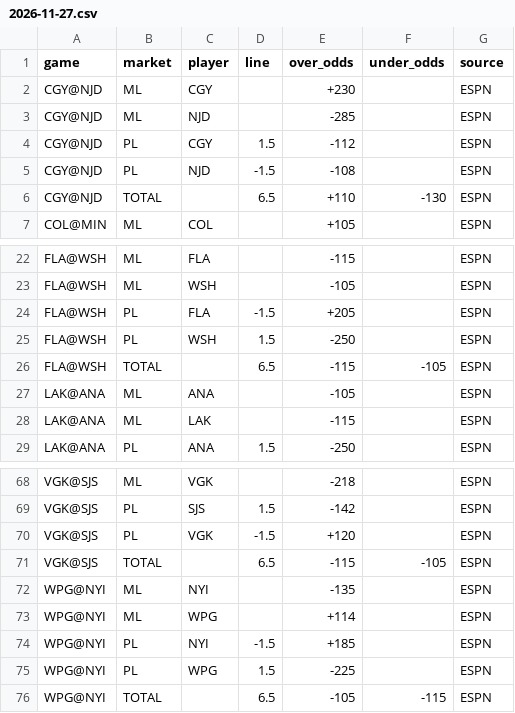
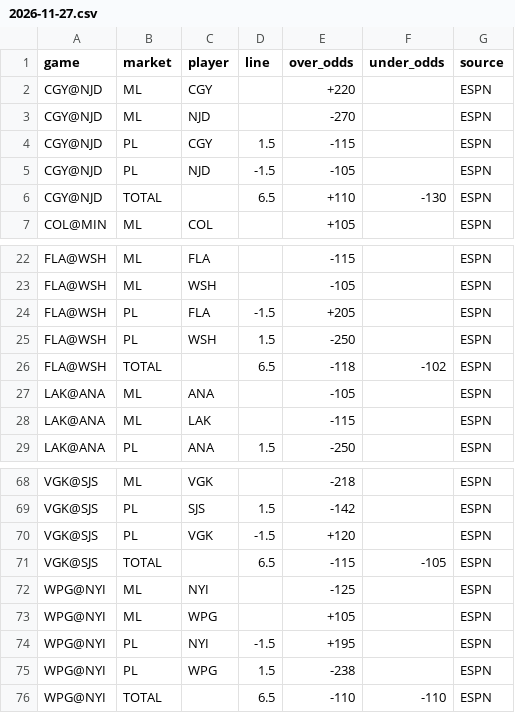
Before and after one commit to markdhooge-qbread/NHL-Model, a CSV file: lines/auto/2026-11-27.csv, drawn as a sheet; only a part is shown, gaps mark what is left out.

Commit message:
Free-feed DK lines 2026-11-27

```diff
--- a/lines/auto/2026-11-27.csv
+++ b/lines/auto/2026-11-27.csv
@@ -1,6 +1,6 @@
 game,market,player,line,over_odds,under_odds,source
-CGY@NJD,ML,CGY,,+230,,ESPN
-CGY@NJD,ML,NJD,,-285,,ESPN
-CGY@NJD,PL,CGY,1.5,-112,,ESPN
-CGY@NJD,PL,NJD,-1.5,-108,,ESPN
+CGY@NJD,ML,CGY,,+220,,ESPN
+CGY@NJD,ML,NJD,,-270,,ESPN
+CGY@NJD,PL,CGY,1.5,-115,,ESPN
+CGY@NJD,PL,NJD,-1.5,-105,,ESPN
 CGY@NJD,TOTAL,,6.5,+110,-130,ESPN
@@ -25,3 +25,3 @@ FLA@WSH,PL,FLA,-1.5,+205,,ESPN
 FLA@WSH,PL,WSH,1.5,-250,,ESPN
-FLA@WSH,TOTAL,,6.5,-115,-105,ESPN
+FLA@WSH,TOTAL,,6.5,-118,-102,ESPN
 LAK@ANA,ML,ANA,,-105,,ESPN
@@ -71,6 +71,6 @@ VGK@SJS,PL,VGK,-1.5,+120,,ESPN
 VGK@SJS,TOTAL,,6.5,-115,-105,ESPN
-WPG@NYI,ML,NYI,,-135,,ESPN
-WPG@NYI,ML,WPG,,+114,,ESPN
-WPG@NYI,PL,NYI,-1.5,+185,,ESPN
-WPG@NYI,PL,WPG,1.5,-225,,ESPN
-WPG@NYI,TOTAL,,6.5,-105,-115,ESPN
+WPG@NYI,ML,NYI,,-125,,ESPN
+WPG@NYI,ML,WPG,,+105,,ESPN
+WPG@NYI,PL,NYI,-1.5,+195,,ESPN
+WPG@NYI,PL,WPG,1.5,-238,,ESPN
+WPG@NYI,TOTAL,,6.5,-110,-110,ESPN
```
